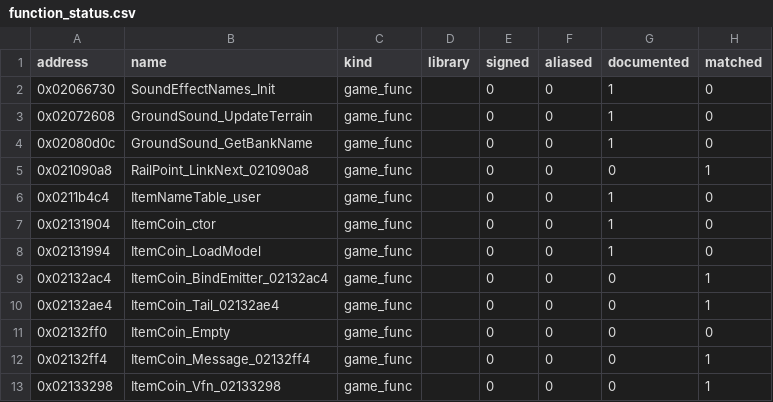
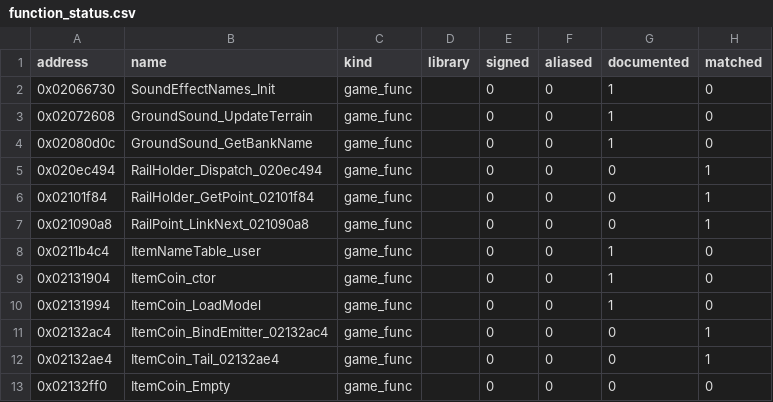
Before and after one commit to popdoo323-pop/MKioskDecomp, a CSV file: symbols/function_status.csv, drawn as a sheet; only a part is shown; the shorter side is filled out with more unchanged rows; the diff names each change by its address in the sheet, - before the commit and + after, or states it on an @@ line.

```diff
--- a/symbols/function_status.csv
+++ b/symbols/function_status.csv
+row 5: 0x020ec494 | RailHolder_Dispatch_020ec494 | game_func |  | 0 | 0 | 0 | 1
+row 6: 0x02101f84 | RailHolder_GetPoint_02101f84 | game_func |  | 0 | 0 | 0 | 1
```
Also changed, not shown: symbols/matches.csv, 11 other files.
